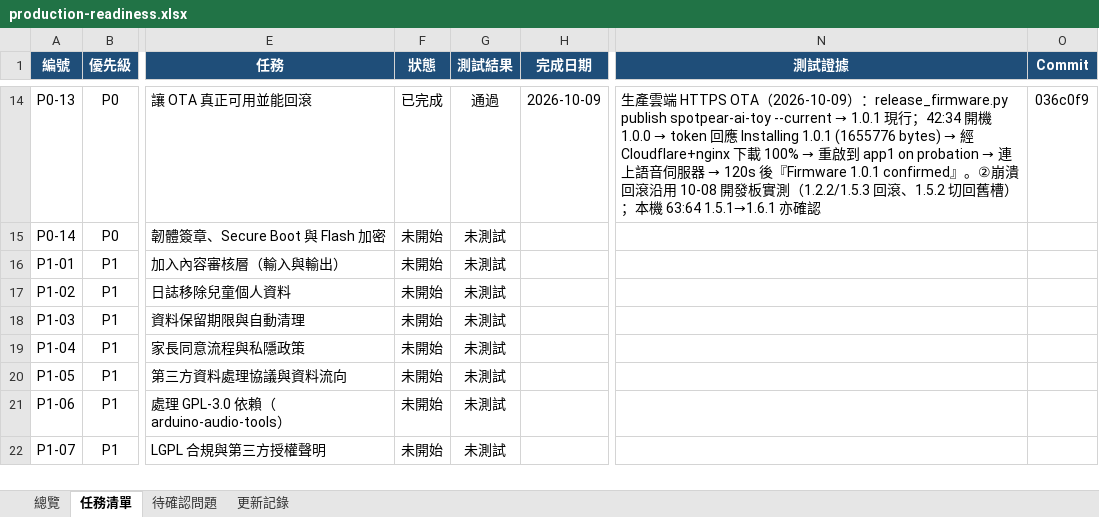
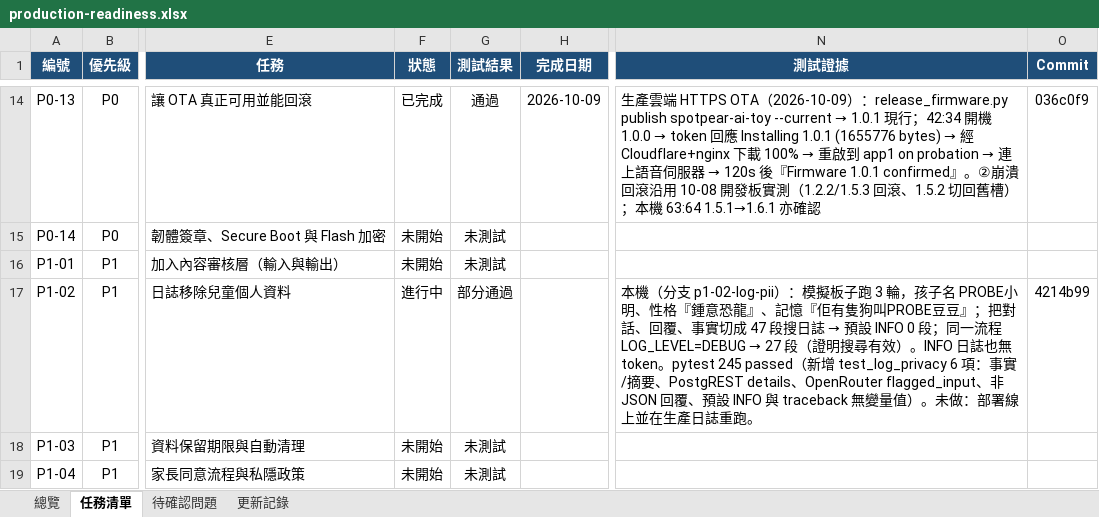
Before and after one commit to jackylee-cpu/ElatoAI, an Excel workbook: docs/production-readiness.xlsx, sheet 任務清單, drawn as a sheet; only a part is shown, gaps mark what is left out; the shorter side is filled out with more unchanged rows; values as stored, in another font and other column widths than the file's, no borders; conditional formats not drawn; the diff covers the shown part only; the diff names each change by its address in the sheet, - before the commit and + after, or states it on an @@ line.

```diff
--- a/docs/production-readiness.xlsx (sheet 任務清單)
+++ b/docs/production-readiness.xlsx (sheet 任務清單)
-F17 (狀態): 未開始
+F17 (狀態): 進行中
-G17 (測試結果): 未測試
+G17 (測試結果): 部分通過
@@ N17 (測試證據): (empty) → 本機（分支 p1-02-log-pii）：模擬板子跑 3 輪，孩子名 PROBE小明、性格『鍾意恐龍』、記憶『佢有隻狗叫PROBE豆豆』；把對話、回覆、事實切成 47 段搜日誌 → 預設 INFO 0 段；同一流程 LOG_LEVEL=DEBUG → 27 段（證明搜尋有效）。INFO 日誌也無 token。pytest 245 passed（新增 test_log_privacy 6 項：事實/摘要、PostgREST details、OpenRouter flagged_input、非 JSON 回覆、預設 INFO 與 traceback 無變量值）。未做：部署線上並在生產日誌重跑。 @@
-O17 (Commit): (empty)
+O17 (Commit): 4214b99
```
Also changed, not shown: 2 edited cells elsewhere in this sheet, sheet 總覽, sheet 更新記錄.
